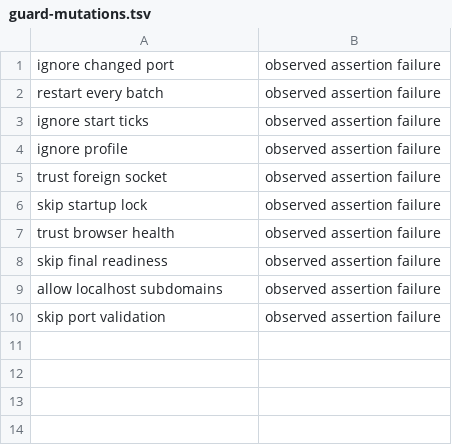
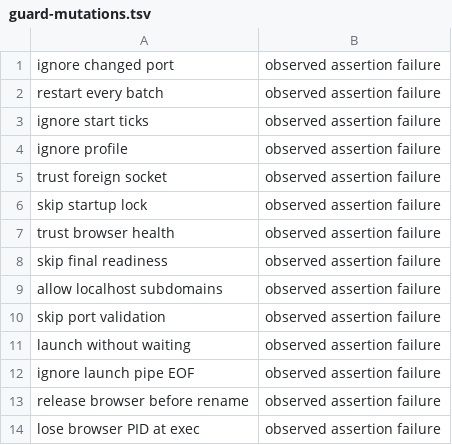
Before and after one commit to mangit955/nap, a TSV file: docs/research/desktop-startup/guard-mutations.tsv, drawn as a sheet; the diff names each change by its address in the sheet, - before the commit and + after, or states it on an @@ line.

Commit message:
wip(sandbox): recover interrupted browser ownership publication
Gate Chrome exec on a parent pipe until PID/start ticks and the dev port are atomically recorded. Parent death before release or a failed record publication closes the pipe without launching Chrome; an owned survivor remains recoverable after release.

Partial #141. Free fault injection, lifecycle checks, and guard mutations cover the repair. Production publication and actual Chrome/cloud validation remain pending.

```diff
--- a/docs/research/desktop-startup/guard-mutations.tsv
+++ b/docs/research/desktop-startup/guard-mutations.tsv
+row 11: launch without waiting | observed assertion failure
+row 12: ignore launch pipe EOF | observed assertion failure
+row 13: release browser before rename | observed assertion failure
+row 14: lose browser PID at exec | observed assertion failure
```
Also changed, not shown: 9 other files.
